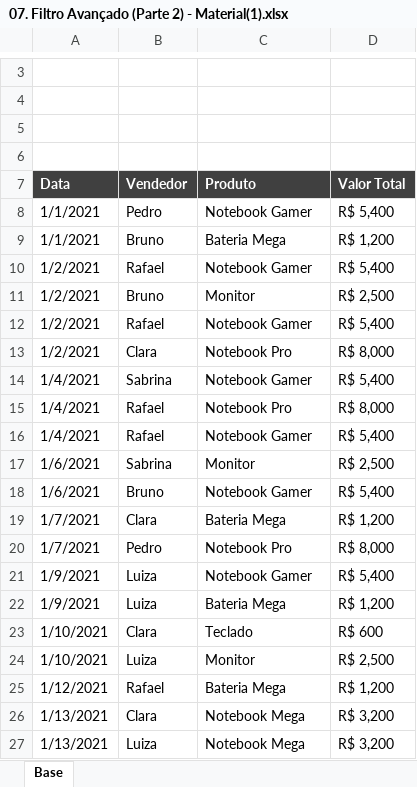
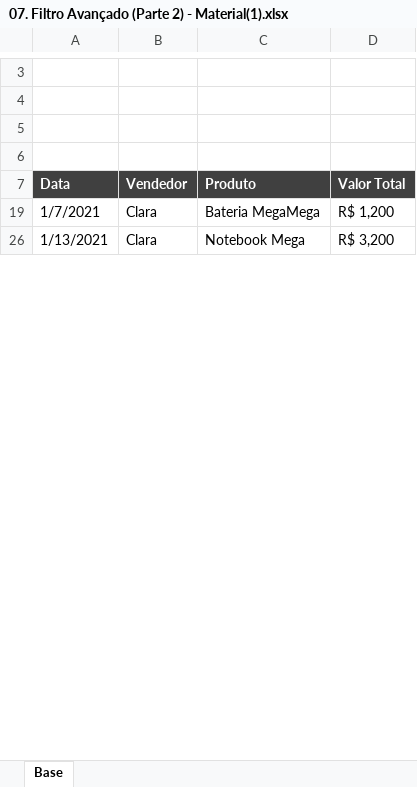
Before and after one commit to filipeAugusto99/Excel, an Excel workbook: 3-Classificar_e_filtrar/07. Filtro Avançado (Parte 2) - Material(1).xlsx, sheet Base, drawn as a sheet; only a part is shown, gaps mark what is left out; values as stored, in another font and other column widths than the file's, no borders; removed rows and columns are numbered as before the commit, all else as after; the diff covers the shown part only; the diff names each change by its address in the sheet, - before the commit and + after, or states it on an @@ line.

Commit message:
FiltroAvancado

```diff
--- a/3-Classificar_e_filtrar/07. Filtro Avançado (Parte 2) - Material(1).xlsx (sheet Base)
+++ b/3-Classificar_e_filtrar/07. Filtro Avançado (Parte 2) - Material(1).xlsx (sheet Base)
@@ row 8 hidden: 1/1/2021 | Pedro | Notebook Gamer | R$ 5,400 @@
-row 9: 1/1/2021 | Bruno | Bateria Mega | R$ 1,200
@@ row 10 hidden: 1/2/2021 | Rafael | Notebook Gamer | R$ 5,400 @@
@@ row 11 hidden: 1/2/2021 | Bruno | Monitor | R$ 2,500 @@
@@ row 12 hidden: 1/2/2021 | Rafael | Notebook Gamer | R$ 5,400 @@
@@ row 13 hidden: 1/2/2021 | Clara | Notebook Pro | R$ 8,000 @@
@@ row 14 hidden: 1/4/2021 | Sabrina | Notebook Gamer | R$ 5,400 @@
@@ row 15 hidden: 1/4/2021 | Rafael | Notebook Pro | R$ 8,000 @@
@@ row 16 hidden: 1/4/2021 | Rafael | Notebook Gamer | R$ 5,400 @@
@@ row 17 hidden: 1/6/2021 | Sabrina | Monitor | R$ 2,500 @@
@@ row 18 hidden: 1/6/2021 | Bruno | Notebook Gamer | R$ 5,400 @@
-C19: Bateria Mega
+C19: Bateria MegaMega
@@ row 20 hidden: 1/7/2021 | Pedro | Notebook Pro | R$ 8,000 @@
@@ row 21 hidden: 1/9/2021 | Luiza | Notebook Gamer | R$ 5,400 @@
-row 22: 1/9/2021 | Luiza | Bateria Mega | R$ 1,200
@@ row 23 hidden: 1/10/2021 | Clara | Teclado | R$ 600 @@
@@ row 24 hidden: 1/10/2021 | Luiza | Monitor | R$ 2,500 @@
-row 25: 1/12/2021 | Rafael | Bateria Mega | R$ 1,200
@@ row 27 hidden: 1/13/2021 | Luiza | Notebook Mega | R$ 3,200 @@
```
Also changed, not shown: 1 added row, 47 removed rows, 280 hidden or unhidden rows, 11 edited cells and cell formats elsewhere in this sheet, hidden cells, 1 other file.
